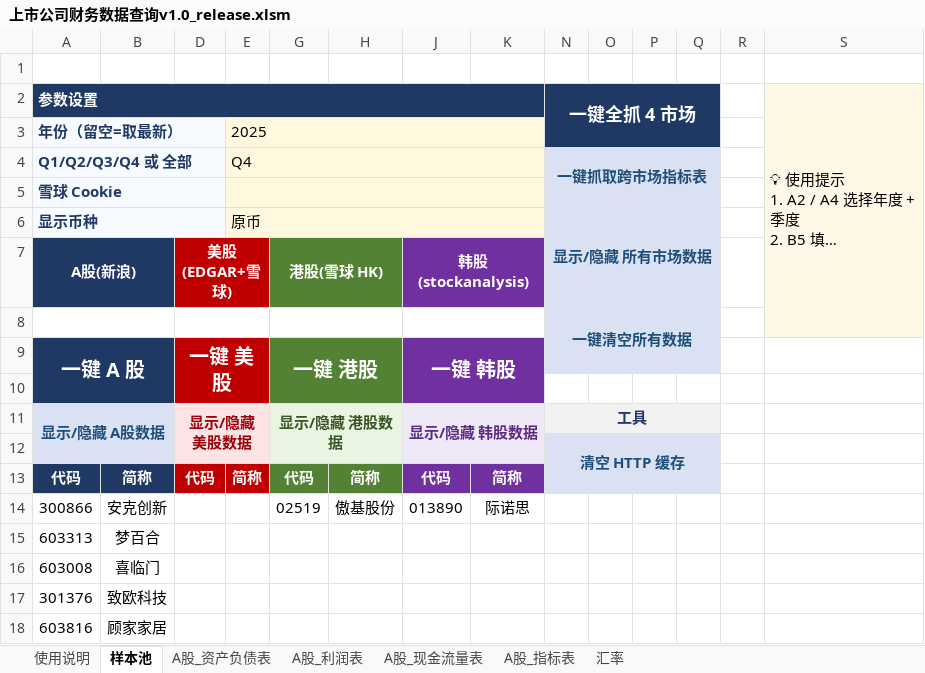
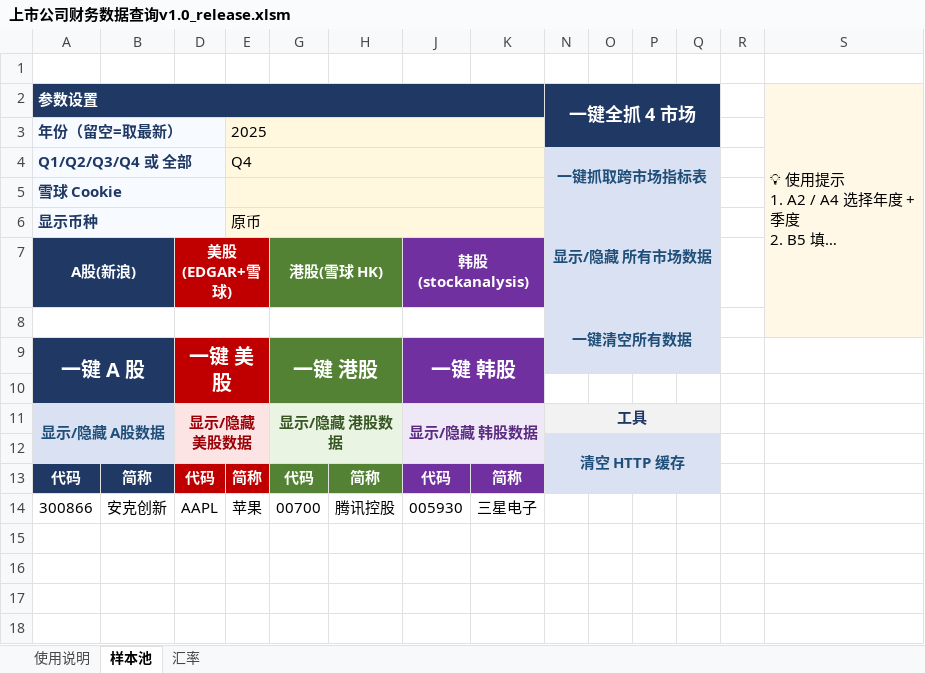
Before and after one commit to Eric-KY-Zhang/FS-Capture, an Excel workbook: VBA Captor/release/上市公司财务数据查询v1.0_release.xlsm, sheet 样本池, drawn as a sheet; long unchanged cells end in …; values as stored, in another font and other column widths than the file's, no borders; charts and pictures not drawn; the diff names each change by its address in the sheet, - before the commit and + after, or states it on an @@ line.

```diff
--- a/VBA Captor/release/上市公司财务数据查询v1.0_release.xlsm (sheet 样本池)
+++ b/VBA Captor/release/上市公司财务数据查询v1.0_release.xlsm (sheet 样本池)
@@ sheet tab hidden: A股_资产负债表 @@
@@ sheet tab hidden: A股_利润表 @@
@@ sheet tab hidden: A股_现金流量表 @@
@@ sheet tab hidden: A股_指标表 @@
-D14: (empty)
+D14: AAPL
-E14: (empty)
+E14: 苹果
-G14: 02519
+G14: 00700
-H14: 傲基股份
+H14: 腾讯控股
-J14: 013890
+J14: 005930
-K14: 际诺思
+K14: 三星电子
-row 15: 603313 | 梦百合
-row 16: 603008 | 喜临门
-row 17: 301376 | 致欧科技
-row 18: 603816 | 顾家家居
```
Also changed, not shown: sheet 使用说明, sheet 汇率, VBA Captor/release/上市公司财务数据查询v1.0_source.xlsm, 15 other files.
